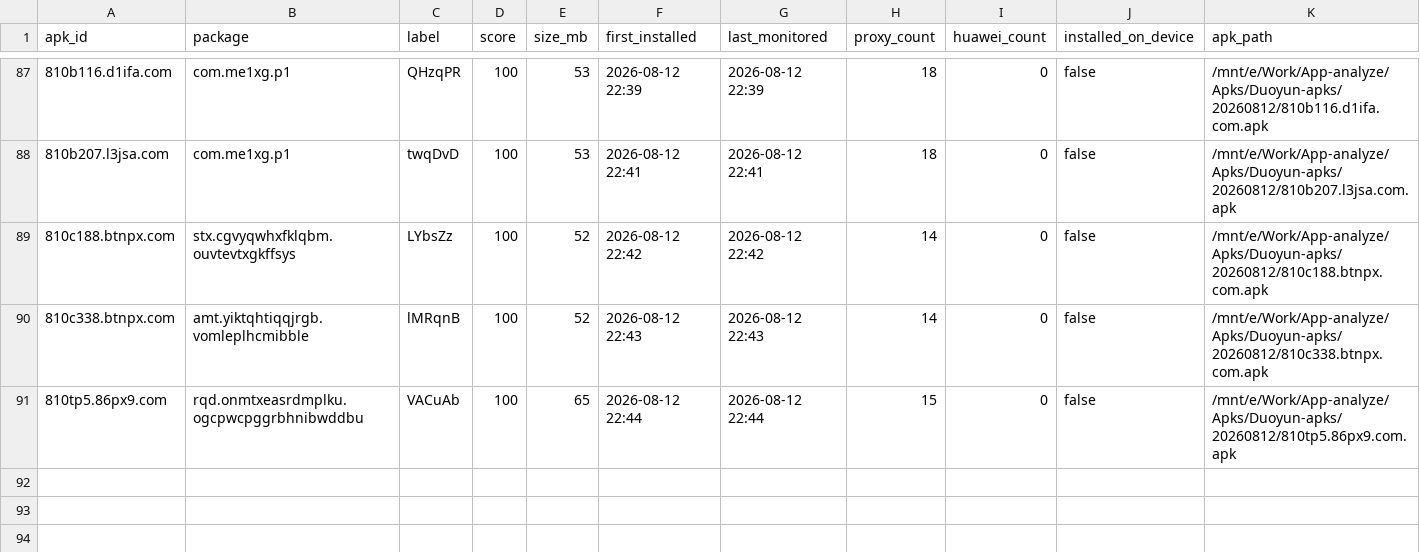
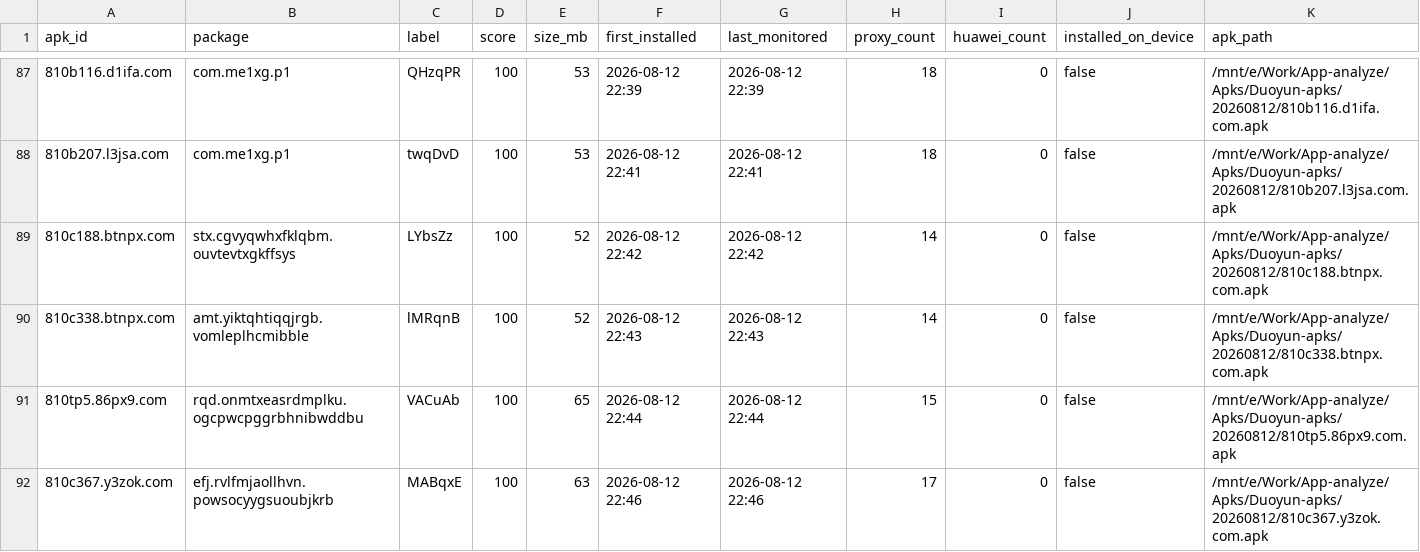
Before and after one commit to minionsjay/APK-Monitor, a CSV file: data/apk_state_phone_260812.csv, drawn as a sheet; only a part is shown, gaps mark what is left out; rows hold the shown columns only; the diff names each change by its address in the sheet, - before the commit and + after, or states it on an @@ line.

```diff
--- a/data/apk_state_phone_260812.csv
+++ b/data/apk_state_phone_260812.csv
+row 92: 810c367.y3zok.com | efj.rvlfmjaollhvn.powsocyygsuoubjkrb | MABqxE | 100 | 63 | 2026-08-12 22:46 | 2026-08-12 22:46 | 17 | 0 | false | /mnt/e/Work/App-analyze/Apks/Duoyun-apks/20260812/810c367.y3zok.com.apk
```
Also changed, not shown: 4 other files.
